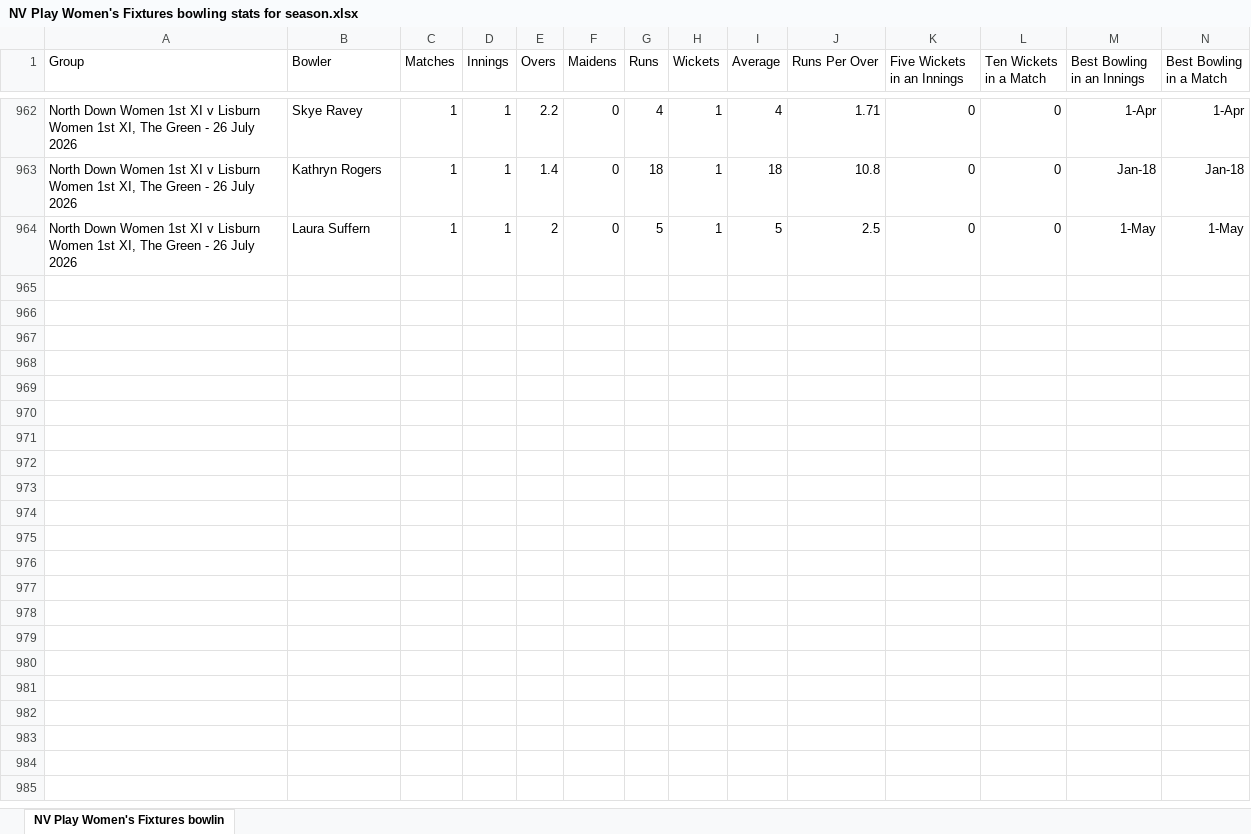
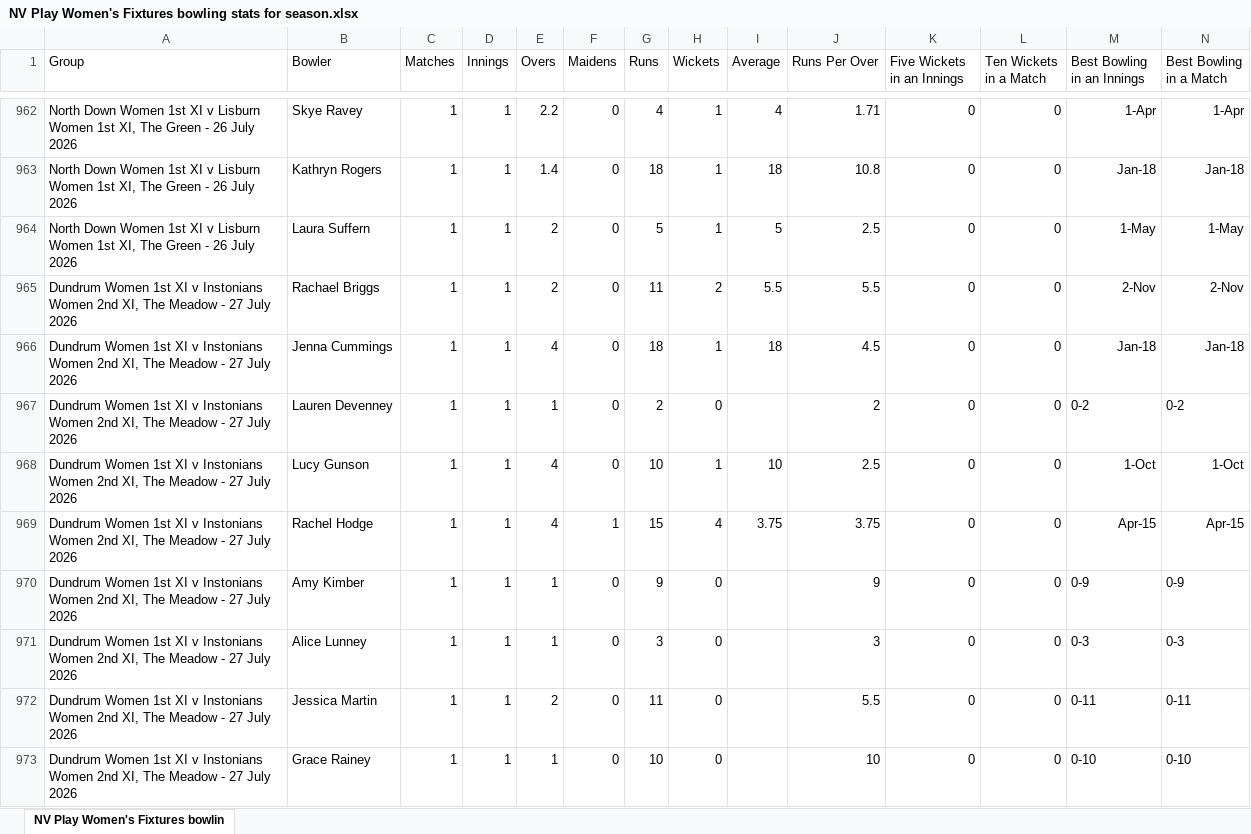
Before and after one commit to wyliemckinty/NCU-Cricket-Stats, an Excel workbook: NV Play Women's Fixtures bowling stats for season.xlsx, sheet NV Play Women's Fixtures bowlin, drawn as a sheet; only a part is shown, gaps mark what is left out; values as stored, in another font and other column widths than the file's, no borders; rows hold the shown columns only; the diff covers the shown part only; the diff names each change by its address in the sheet, - before the commit and + after, or states it on an @@ line.

```diff
--- a/NV Play Women's Fixtures bowling stats for season.xlsx (sheet NV Play Women's Fixtures bowlin)
+++ b/NV Play Women's Fixtures bowling stats for season.xlsx (sheet NV Play Women's Fixtures bowlin)
+row 965: Dundrum Women 1st XI v Instonians Women 2nd XI, The Meadow - 27 July 2026 | Rachael Briggs | 1 | 1 | 2 | 0 | 11 | 2 | 5.5 | 5.5 | 0 | 0 | 2-Nov | 2-Nov
+row 966: Dundrum Women 1st XI v Instonians Women 2nd XI, The Meadow - 27 July 2026 | Jenna Cummings | 1 | 1 | 4 | 0 | 18 | 1 | 18 | 4.5 | 0 | 0 | Jan-18 | Jan-18
+row 967: Dundrum Women 1st XI v Instonians Women 2nd XI, The Meadow - 27 July 2026 | Lauren Devenney | 1 | 1 | 1 | 0 | 2 | 0 |  | 2 | 0 | 0 | 0-2 | 0-2
+row 968: Dundrum Women 1st XI v Instonians Women 2nd XI, The Meadow - 27 July 2026 | Lucy Gunson | 1 | 1 | 4 | 0 | 10 | 1 | 10 | 2.5 | 0 | 0 | 1-Oct | 1-Oct
+row 969: Dundrum Women 1st XI v Instonians Women 2nd XI, The Meadow - 27 July 2026 | Rachel Hodge | 1 | 1 | 4 | 1 | 15 | 4 | 3.75 | 3.75 | 0 | 0 | Apr-15 | Apr-15
+row 970: Dundrum Women 1st XI v Instonians Women 2nd XI, The Meadow - 27 July 2026 | Amy Kimber | 1 | 1 | 1 | 0 | 9 | 0 |  | 9 | 0 | 0 | 0-9 | 0-9
+row 971: Dundrum Women 1st XI v Instonians Women 2nd XI, The Meadow - 27 July 2026 | Alice Lunney | 1 | 1 | 1 | 0 | 3 | 0 |  | 3 | 0 | 0 | 0-3 | 0-3
+row 972: Dundrum Women 1st XI v Instonians Women 2nd XI, The Meadow - 27 July 2026 | Jessica Martin | 1 | 1 | 2 | 0 | 11 | 0 |  | 5.5 | 0 | 0 | 0-11 | 0-11
+row 973: Dundrum Women 1st XI v Instonians Women 2nd XI, The Meadow - 27 July 2026 | Grace Rainey | 1 | 1 | 1 | 0 | 10 | 0 |  | 10 | 0 | 0 | 0-10 | 0-10
```
Also changed, not shown: 30 added rows elsewhere in this sheet, NV Play NCU League and Saturday Cup bowling stats for season.xlsx, NV Play Women's Fixtures batting stats for season.xlsx, 1 other file.
